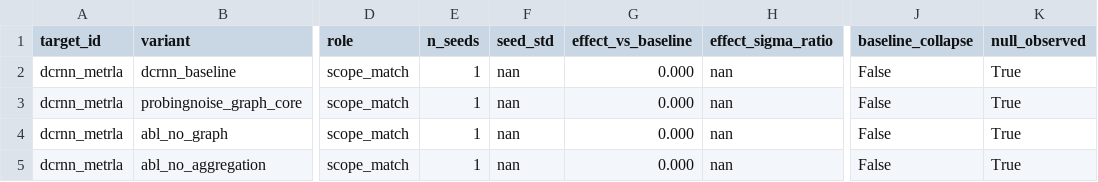
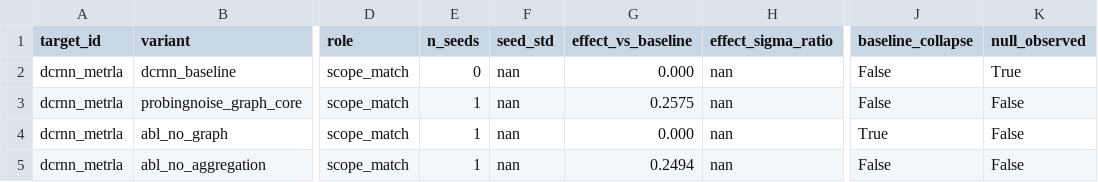
Before and after one commit to PatrickLimaS/DCRNN_PyTorch, a CSV file: empirical_validation/reporting/summary_results.csv, drawn as a sheet; only a part is shown, gaps mark what is left out; the diff names each change by its address in the sheet, - before the commit and + after, or states it on an @@ line.

```diff
--- a/empirical_validation/reporting/summary_results.csv
+++ b/empirical_validation/reporting/summary_results.csv
-E2 (n_seeds): 1
+E2 (n_seeds): 0
-G3 (effect_vs_baseline): 0.000
+G3 (effect_vs_baseline): 0.2575
-K3:K5 (null_observed): True
+K3:K5 (null_observed): False
-J4 (baseline_collapse): False
+J4 (baseline_collapse): True
-G5 (effect_vs_baseline): 0.000
+G5 (effect_vs_baseline): 0.2494
```
Also changed, not shown: empirical_validation/reporting/classified_results.csv.
